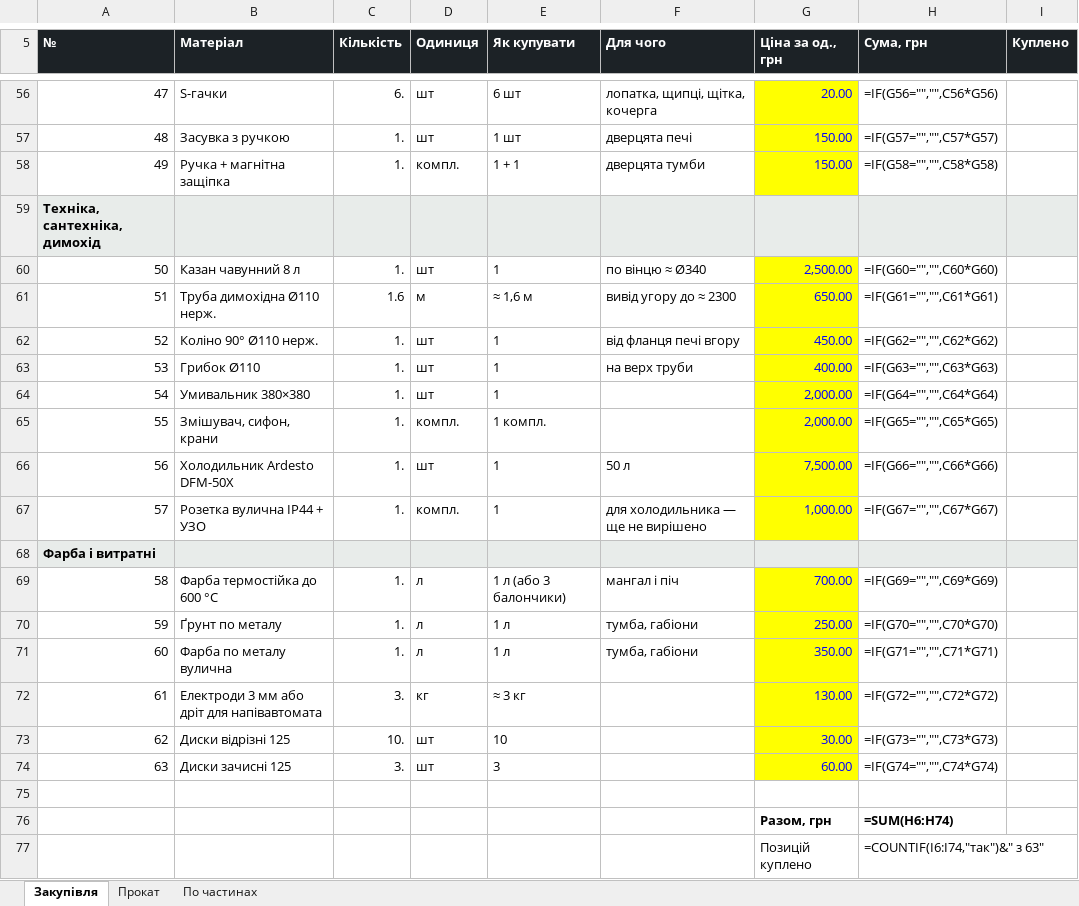
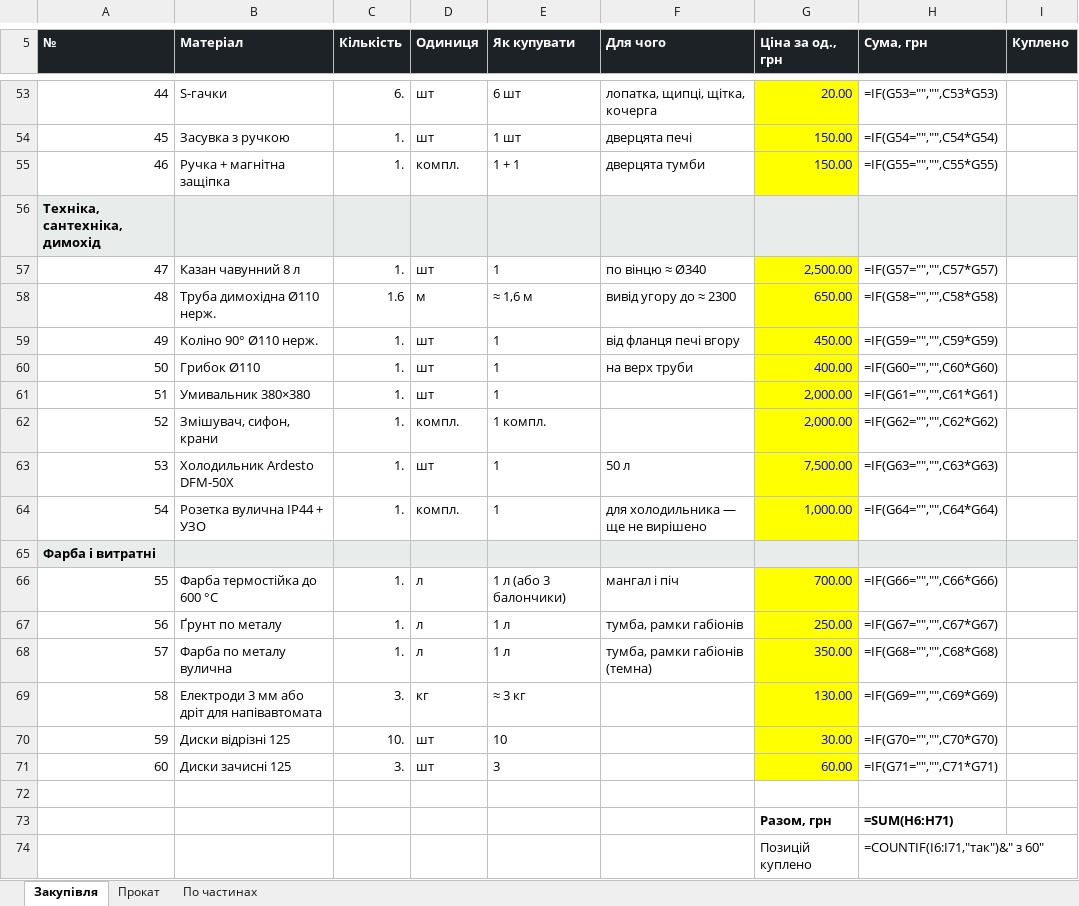
Before and after one commit to DykyiHaban/mangal, an Excel workbook: spysok-materialiv.xlsx, sheet Закупівля, drawn as a sheet; only a part is shown, gaps mark what is left out; values as stored, in another font and other column widths than the file's, no borders; formulas without a stored value are shown as written; addresses are those after the commit; the diff covers the shown part only; the diff names each change by its address in the sheet, - before the commit and + after, or states it on an @@ line.

```diff
--- a/spysok-materialiv.xlsx (sheet Закупівля)
+++ b/spysok-materialiv.xlsx (sheet Закупівля)
@@ column A (№) renumbered between rows 2 and 71 @@
-H53 (Сума, грн): =IF(G56="","",C56*G56)
+H53 (Сума, грн): =IF(G53="","",C53*G53)
-H54 (Сума, грн): =IF(G57="","",C57*G57)
+H54 (Сума, грн): =IF(G54="","",C54*G54)
-H55 (Сума, грн): =IF(G58="","",C58*G58)
+H55 (Сума, грн): =IF(G55="","",C55*G55)
-H57 (Сума, грн): =IF(G60="","",C60*G60)
+H57 (Сума, грн): =IF(G57="","",C57*G57)
-H58 (Сума, грн): =IF(G61="","",C61*G61)
+H58 (Сума, грн): =IF(G58="","",C58*G58)
-H59 (Сума, грн): =IF(G62="","",C62*G62)
+H59 (Сума, грн): =IF(G59="","",C59*G59)
-H60 (Сума, грн): =IF(G63="","",C63*G63)
+H60 (Сума, грн): =IF(G60="","",C60*G60)
-H61 (Сума, грн): =IF(G64="","",C64*G64)
+H61 (Сума, грн): =IF(G61="","",C61*G61)
-H62 (Сума, грн): =IF(G65="","",C65*G65)
+H62 (Сума, грн): =IF(G62="","",C62*G62)
-H63 (Сума, грн): =IF(G66="","",C66*G66)
+H63 (Сума, грн): =IF(G63="","",C63*G63)
-H64 (Сума, грн): =IF(G67="","",C67*G67)
+H64 (Сума, грн): =IF(G64="","",C64*G64)
-H66 (Сума, грн): =IF(G69="","",C69*G69)
+H66 (Сума, грн): =IF(G66="","",C66*G66)
-F67 (Для чого): тумба, габіони
+F67 (Для чого): тумба, рамки габіонів
-H67 (Сума, грн): =IF(G70="","",C70*G70)
+H67 (Сума, грн): =IF(G67="","",C67*G67)
-F68 (Для чого): тумба, габіони
+F68 (Для чого): тумба, рамки габіонів (темна)
-H68 (Сума, грн): =IF(G71="","",C71*G71)
+H68 (Сума, грн): =IF(G68="","",C68*G68)
-H69 (Сума, грн): =IF(G72="","",C72*G72)
+H69 (Сума, грн): =IF(G69="","",C69*G69)
-H70 (Сума, грн): =IF(G73="","",C73*G73)
+H70 (Сума, грн): =IF(G70="","",C70*G70)
-H71 (Сума, грн): =IF(G74="","",C74*G74)
+H71 (Сума, грн): =IF(G71="","",C71*G71)
-H73 (Сума, грн): =SUM(H6:H74)
+H73 (Сума, грн): =SUM(H6:H71)
-H74 (Сума, грн): =COUNTIF(I6:I74,"так")&" з 63"
+H74 (Сума, грн): =COUNTIF(I6:I71,"так")&" з 60"
```
Also changed, not shown: 1 added row, 4 removed rows and 55 edited cells elsewhere in this sheet, sheet По частинах, sheet Прокат, 9 other files.
